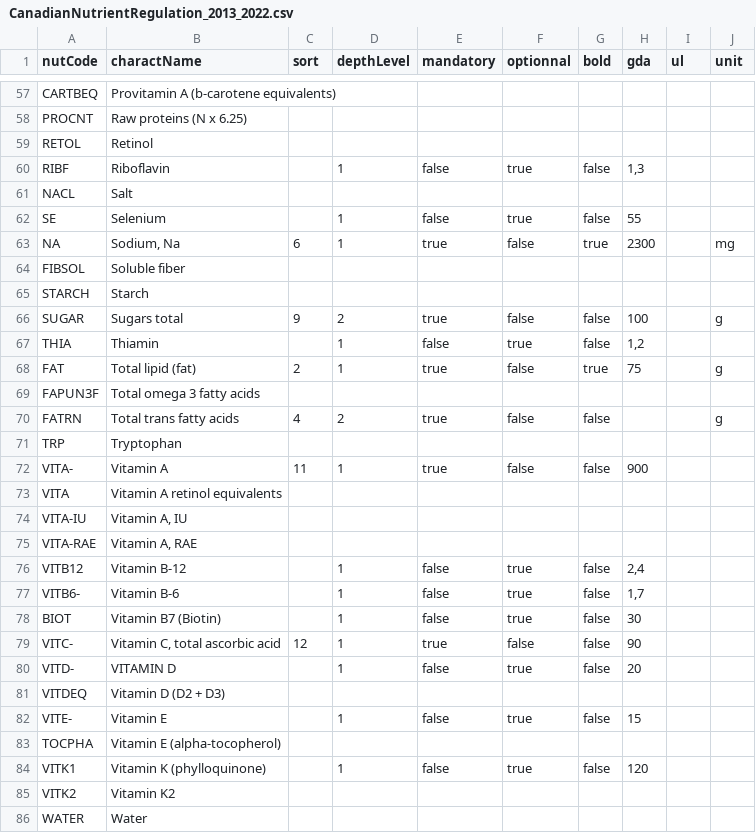
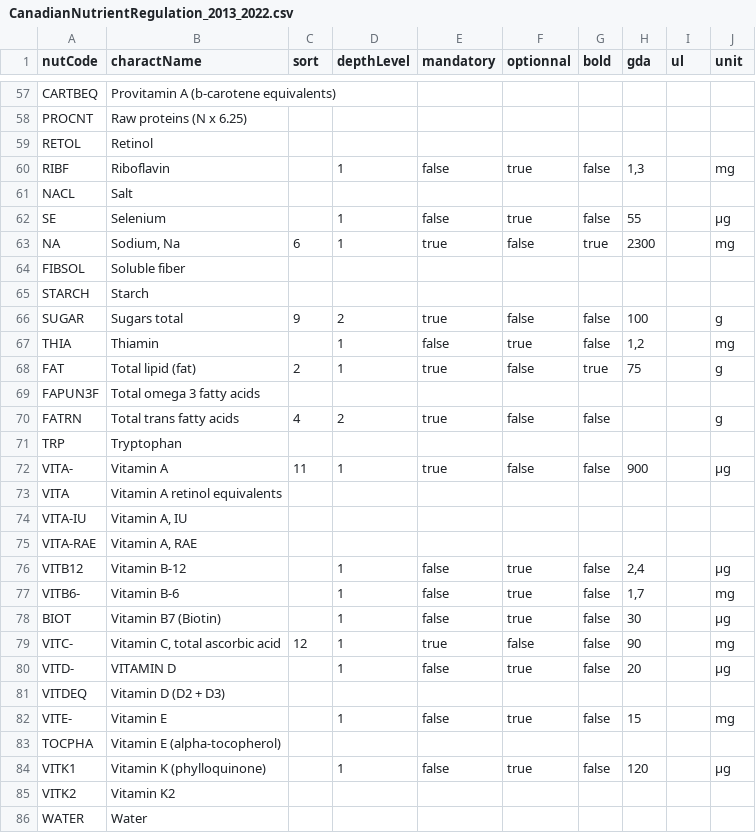
Before and after one commit to becpg/becpg-community, a CSV file: becpg-plm/becpg-plm-core/src/main/resources/beCPG/databases/nuts/CanadianNutrientRegulation_2013_2022.csv, drawn as a sheet; only a part is shown, gaps mark what is left out; the diff covers the shown part only.

```diff
--- a/becpg-plm/becpg-plm-core/src/main/resources/beCPG/databases/nuts/CanadianNutrientRegulation_2013_2022.csv
+++ b/becpg-plm/becpg-plm-core/src/main/resources/beCPG/databases/nuts/CanadianNutrientRegulation_2013_2022.csv
@@ -59,5 +59,5 @@ PROCNT;Raw proteins (N x 6.25);;;;;;;;
 RETOL;Retinol;;;;;;;;
-RIBF;Riboflavin;;1;false;true;false;1,3;;
+RIBF;Riboflavin;;1;false;true;false;1,3;;mg
 NACL;Salt;;;;;;;;
-SE;Selenium;;1;false;true;false;55;;
+SE;Selenium;;1;false;true;false;55;;µg
 NA;Sodium, Na;6;1;true;false;true;2300;;mg
@@ -66,3 +66,3 @@ STARCH;Starch;;;;;;;;
 SUGAR;Sugars total;9;2;true;false;false;100;;g
-THIA;Thiamin;;1;false;true;false;1,2;;
+THIA;Thiamin;;1;false;true;false;1,2;;mg
 FAT;Total lipid (fat);2;1;true;false;true;75;;g
@@ -71,3 +71,3 @@ FATRN;Total trans fatty acids;4;2;true;false;false;;;g
 TRP;Tryptophan;;;;;;;;
-VITA-;Vitamin A;11;1;true;false;false;900;;
+VITA-;Vitamin A;11;1;true;false;false;900;;µg
 VITA;Vitamin A retinol equivalents;;;;;;;;
@@ -75,11 +75,11 @@ VITA-IU;Vitamin A, IU;;;;;;;;
 VITA-RAE;Vitamin A, RAE;;;;;;;;
-VITB12;Vitamin B-12;;1;false;true;false;2,4;;
-VITB6-;Vitamin B-6;;1;false;true;false;1,7;;
-BIOT;Vitamin B7 (Biotin);;1;false;true;false;30;;
-VITC-;Vitamin C, total ascorbic acid;12;1;true;false;false;90;;
-VITD-;VITAMIN D;;1;false;true;false;20;;
+VITB12;Vitamin B-12;;1;false;true;false;2,4;;µg
+VITB6-;Vitamin B-6;;1;false;true;false;1,7;;mg
+BIOT;Vitamin B7 (Biotin);;1;false;true;false;30;;µg
+VITC-;Vitamin C, total ascorbic acid;12;1;true;false;false;90;;mg
+VITD-;VITAMIN D;;1;false;true;false;20;;µg
 VITDEQ;Vitamin D (D2 + D3);;;;;;;;
-VITE-;Vitamin E;;1;false;true;false;15;;
+VITE-;Vitamin E;;1;false;true;false;15;;mg
 TOCPHA;Vitamin E (alpha-tocopherol);;;;;;;;
-VITK1;Vitamin K (phylloquinone);;1;false;true;false;120;;
+VITK1;Vitamin K (phylloquinone);;1;false;true;false;120;;µg
 VITK2;Vitamin K2;;;;;;;;
```
Also changed, not shown: 11 edited cells elsewhere in this file, becpg-plm/becpg-plm-core/src/main/resources/beCPG/databases/nuts/CanadianNutrientRegulation_2017.csv, becpg-plm/becpg-plm-core/src/main/resources/beCPG/databases/nuts/EuNutrientRegulation.csv, 15 other files.
